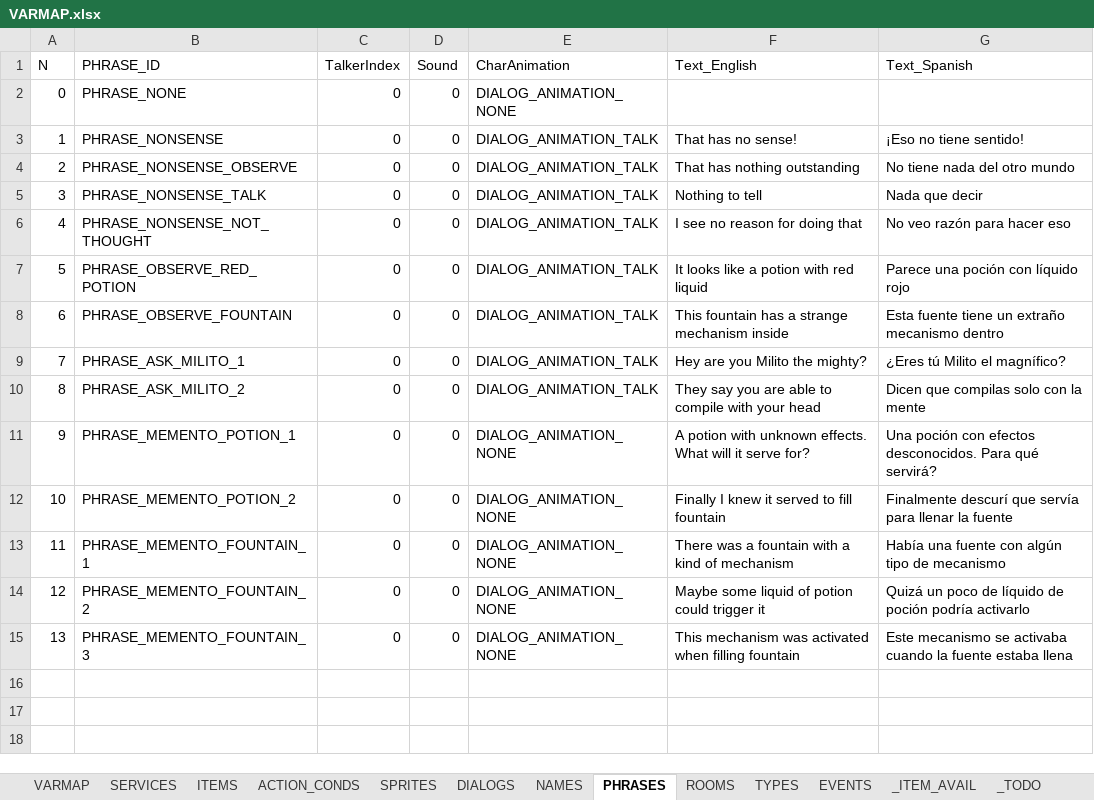
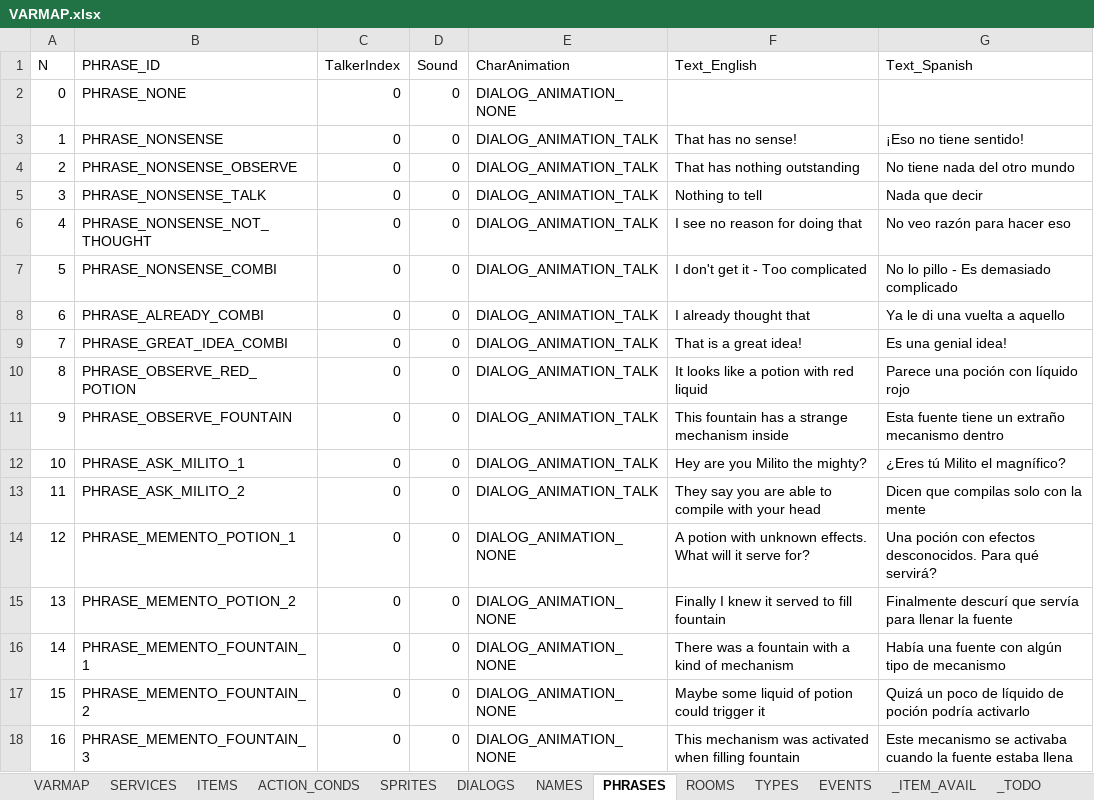
Before and after one commit to ivor4/Goblins3_AnotherQuest, an Excel workbook: VARMAP_Generator/VARMAP.xlsx, sheet PHRASES, drawn as a sheet; values as stored, in another font and other column widths than the file's, no borders; charts and pictures and table styles not drawn; addresses are those after the commit; the diff names each change by its address in the sheet, - before the commit and + after, or states it on an @@ line.

Commit message:
release_v_0_2

```diff
--- a/VARMAP_Generator/VARMAP.xlsx (sheet PHRASES)
+++ b/VARMAP_Generator/VARMAP.xlsx (sheet PHRASES)
+row 7: 5 | PHRASE_NONSENSE_COMBI | 0 | 0 | DIALOG_ANIMATION_TALK | I don't get it - Too complicated | No lo pillo - Es demasiado complicado
+row 8: 6 | PHRASE_ALREADY_COMBI | 0 | 0 | DIALOG_ANIMATION_TALK | I already thought that | Ya le di una vuelta a aquello
+row 9: 7 | PHRASE_GREAT_IDEA_COMBI | 0 | 0 | DIALOG_ANIMATION_TALK | That is a great idea! | Es una genial idea!
@@ column A (N) renumbered from row 10 down @@
```
Also changed, not shown: sheet EVENTS.
